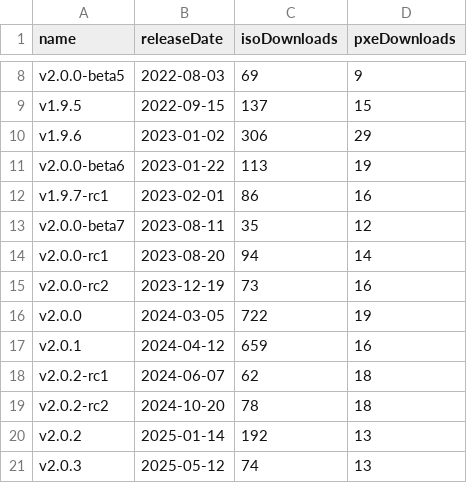
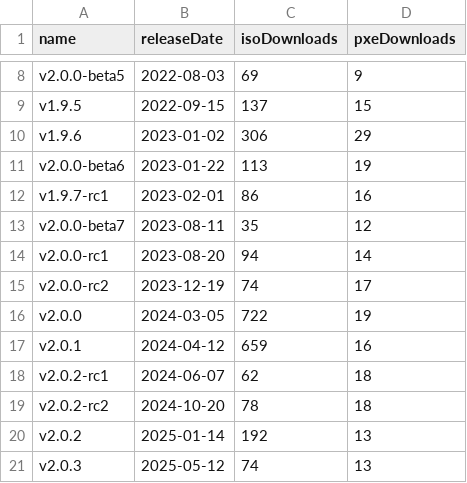
Before and after one commit to burmilla/os-stats, a CSV file: GitHubStats.csv, drawn as a sheet; only a part is shown, gaps mark what is left out.

```diff
--- a/GitHubStats.csv
+++ b/GitHubStats.csv
@@ -14,3 +14,3 @@
 "v2.0.0-rc1","2023-08-20","94","14"
-"v2.0.0-rc2","2023-12-19","73","16"
+"v2.0.0-rc2","2023-12-19","74","17"
 "v2.0.0","2024-03-05","722","19"
```
Also changed, not shown: RancherOS_GitHubStats.csv, 2 other files.
